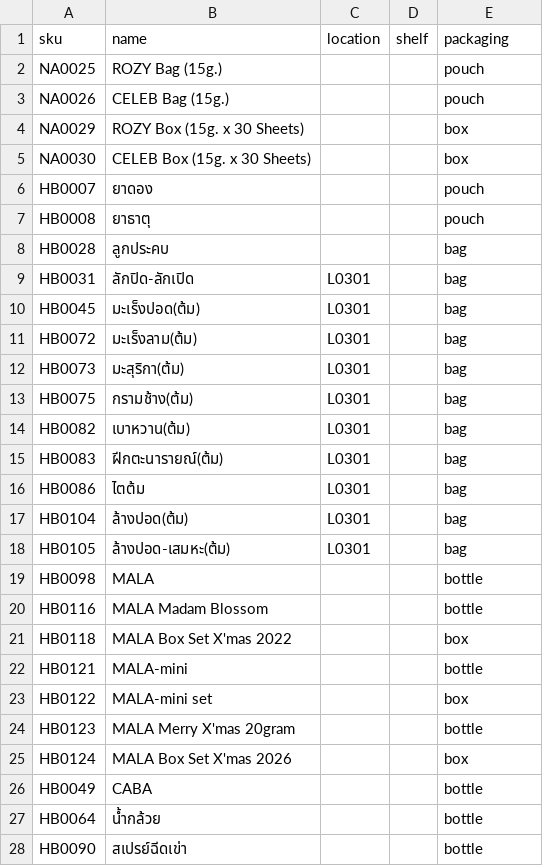
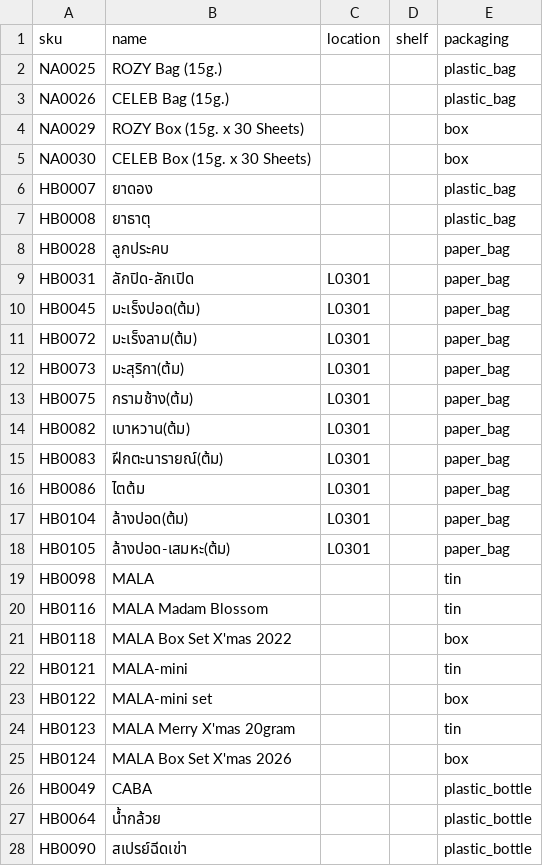
Before and after one commit to Lemonade678/Avatar_clinic, a CSV file: data/layout_mbk.csv, drawn as a sheet; only a part is shown; the diff covers the shown part only.

```diff
--- a/data/layout_mbk.csv
+++ b/data/layout_mbk.csv
@@ -1,28 +1,28 @@
 sku,name,location,shelf,packaging
-NA0025,ROZY Bag (15g.),,,pouch
-NA0026,CELEB Bag (15g.),,,pouch
+NA0025,ROZY Bag (15g.),,,plastic_bag
+NA0026,CELEB Bag (15g.),,,plastic_bag
 NA0029,ROZY Box (15g. x 30 Sheets),,,box
 NA0030,CELEB Box (15g. x 30 Sheets),,,box
-HB0007,ยาดอง,,,pouch
-HB0008,ยาธาตุ,,,pouch
-HB0028,ลูกประคบ,,,bag
-HB0031,ลักปิด-ลักเปิด,L0301,,bag
-HB0045,มะเร็งปอด(ต้ม),L0301,,bag
-HB0072,มะเร็งลาม(ต้ม),L0301,,bag
-HB0073,มะสุริกา(ต้ม),L0301,,bag
-HB0075,กรามช้าง(ต้ม),L0301,,bag
-HB0082,เบาหวาน(ต้ม),L0301,,bag
-HB0083,ฝีกตะนารายณ์(ต้ม),L0301,,bag
-HB0086,ไตต้ม,L0301,,bag
-HB0104,ล้างปอด(ต้ม),L0301,,bag
-HB0105,ล้างปอด-เสมหะ(ต้ม),L0301,,bag
-HB0098,MALA,,,bottle
-HB0116,MALA Madam Blossom,,,bottle
+HB0007,ยาดอง,,,plastic_bag
+HB0008,ยาธาตุ,,,plastic_bag
+HB0028,ลูกประคบ,,,paper_bag
+HB0031,ลักปิด-ลักเปิด,L0301,,paper_bag
+HB0045,มะเร็งปอด(ต้ม),L0301,,paper_bag
+HB0072,มะเร็งลาม(ต้ม),L0301,,paper_bag
+HB0073,มะสุริกา(ต้ม),L0301,,paper_bag
+HB0075,กรามช้าง(ต้ม),L0301,,paper_bag
+HB0082,เบาหวาน(ต้ม),L0301,,paper_bag
+HB0083,ฝีกตะนารายณ์(ต้ม),L0301,,paper_bag
+HB0086,ไตต้ม,L0301,,paper_bag
+HB0104,ล้างปอด(ต้ม),L0301,,paper_bag
+HB0105,ล้างปอด-เสมหะ(ต้ม),L0301,,paper_bag
+HB0098,MALA,,,tin
+HB0116,MALA Madam Blossom,,,tin
 HB0118,MALA Box Set X'mas 2022,,,box
-HB0121,MALA-mini,,,bottle
+HB0121,MALA-mini,,,tin
 HB0122,MALA-mini set,,,box
-HB0123,MALA Merry X'mas 20gram,,,bottle
+HB0123,MALA Merry X'mas 20gram,,,tin
 HB0124,MALA Box Set X'mas 2026,,,box
-HB0049,CABA,,,bottle
-HB0064,น้ำกล้วย,,,bottle
-HB0090,สเปรย์ฉีดเข่า,,,bottle
+HB0049,CABA,,,plastic_bottle
+HB0064,น้ำกล้วย,,,plastic_bottle
+HB0090,สเปรย์ฉีดเข่า,,,plastic_bottle
```
Also changed, not shown: 75 edited cells elsewhere in this file, 14 other files.
